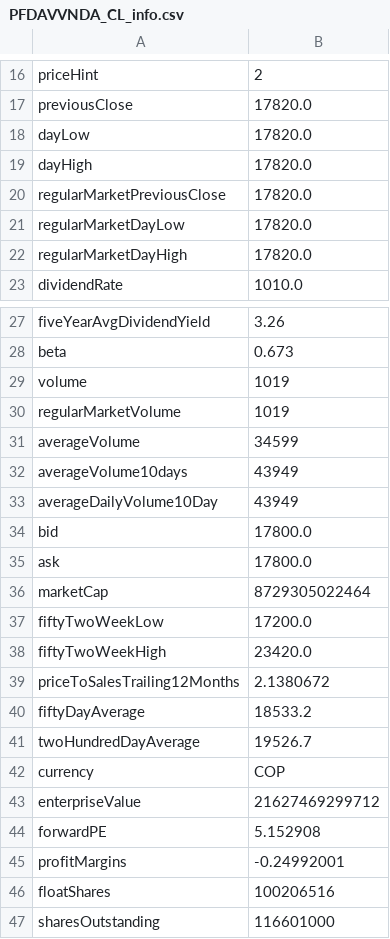
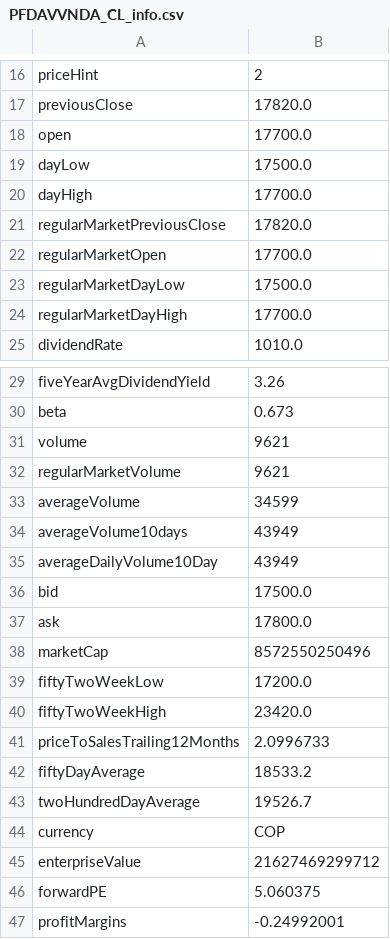
Before and after one commit to danielorozco06/finance, a CSV file: input/tickers_info/PFDAVVNDA_CL_info.csv, drawn as a sheet; only a part is shown, gaps mark what is left out; the shorter side is filled out with more unchanged rows; the diff covers the shown part only.

Commit message:
Update economia.md with recent economic developments and adjust financial data in tickers_info files. Added news on the suspension of the Komodo project, housing program changes, and Colombia's shift to gas imports. Updated financial metrics for various tickers, including adjustments to trading volumes, prices, and market caps, reflecting current market conditions and enhancing investment analysis context.

```diff
--- a/input/tickers_info/PFDAVVNDA_CL_info.csv
+++ b/input/tickers_info/PFDAVVNDA_CL_info.csv
@@ -17,7 +17,9 @@
 "previousClose","17820.0"
-"dayLow","17820.0"
-"dayHigh","17820.0"
+"open","17700.0"
+"dayLow","17500.0"
+"dayHigh","17700.0"
 "regularMarketPreviousClose","17820.0"
-"regularMarketDayLow","17820.0"
-"regularMarketDayHigh","17820.0"
+"regularMarketOpen","17700.0"
+"regularMarketDayLow","17500.0"
+"regularMarketDayHigh","17700.0"
 "dividendRate","1010.0"
@@ -28,4 +30,4 @@
 "beta","0.673"
-"volume","1019"
-"regularMarketVolume","1019"
+"volume","9621"
+"regularMarketVolume","9621"
 "averageVolume","34599"
@@ -33,8 +35,8 @@
 "averageDailyVolume10Day","43949"
-"bid","17800.0"
+"bid","17500.0"
 "ask","17800.0"
-"marketCap","8729305022464"
+"marketCap","8572550250496"
 "fiftyTwoWeekLow","17200.0"
 "fiftyTwoWeekHigh","23420.0"
-"priceToSalesTrailing12Months","2.1380672"
+"priceToSalesTrailing12Months","2.0996733"
 "fiftyDayAverage","18533.2"
@@ -43,3 +45,3 @@
 "enterpriseValue","21627469299712"
-"forwardPE","5.152908"
+"forwardPE","5.060375"
 "profitMargins","-0.24992001"
```
Also changed, not shown: 2 edited cells elsewhere in this file, input/tickers_info/BCOLOMBIA_CL_info.csv, input/tickers_info/BOGOTA_CL_info.csv, 21 other files.
